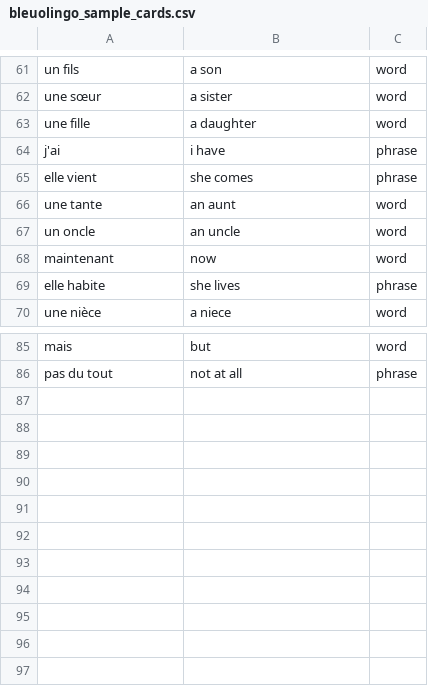
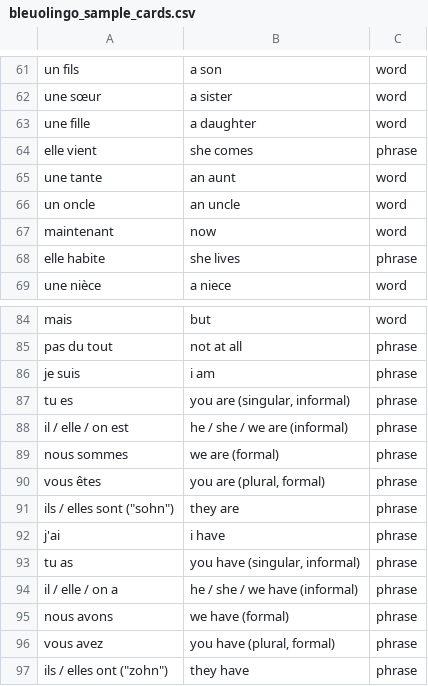
Before and after one commit to kellyklma/bleuolingo, a CSV file: public/bleuolingo_sample_cards.csv, drawn as a sheet; only a part is shown, gaps mark what is left out.

Commit message:
add 2 irregular verbs to sample cards

```diff
--- a/public/bleuolingo_sample_cards.csv
+++ b/public/bleuolingo_sample_cards.csv
@@ -63,3 +63,2 @@ une sœur,a sister,word
 une fille,a daughter,word
-j'ai,i have,phrase
 elle vient,she comes,phrase
@@ -86 +85,13 @@ mais,but,word
 pas du tout,not at all,phrase
+je suis,i am,phrase
+tu es,"you are (singular, informal)",phrase
+il / elle / on est,he / she / we are (informal),phrase
+nous sommes,we are (formal),phrase
+vous êtes,"you are (plural, formal)",phrase
+"ils / elles sont (""sohn"")",they are,phrase
+j'ai,i have,phrase
+tu as,"you have (singular, informal)",phrase
+il / elle / on a,he / she / we have (informal),phrase
+nous avons,we have (formal),phrase
+vous avez,"you have (plural, formal)",phrase
+"ils / elles ont (""zohn"")",they have,phrase
```
